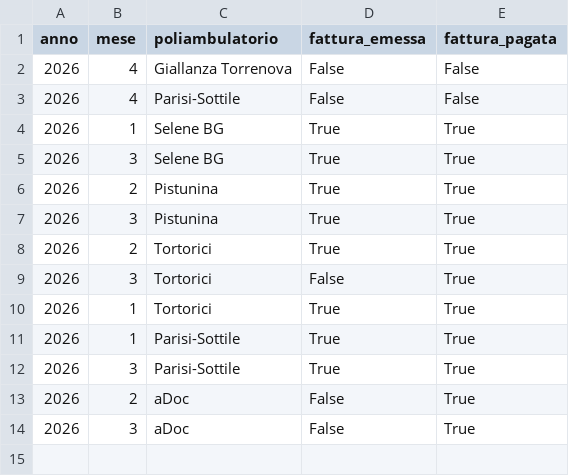
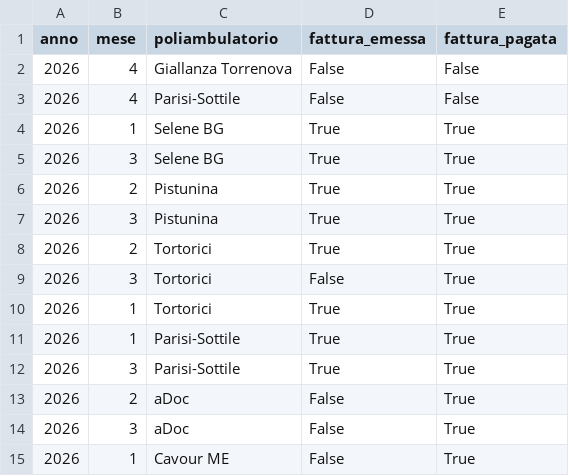
Before and after one commit to rlicordari/report_privato, a CSV file: data/invoices.csv, drawn as a sheet; the diff names each change by its address in the sheet, - before the commit and + after, or states it on an @@ line.

Commit message:
Fattura Cavour ME 01/2026

```diff
--- a/data/invoices.csv
+++ b/data/invoices.csv
+row 15: 2026 | 1 | Cavour ME | False | True
```
